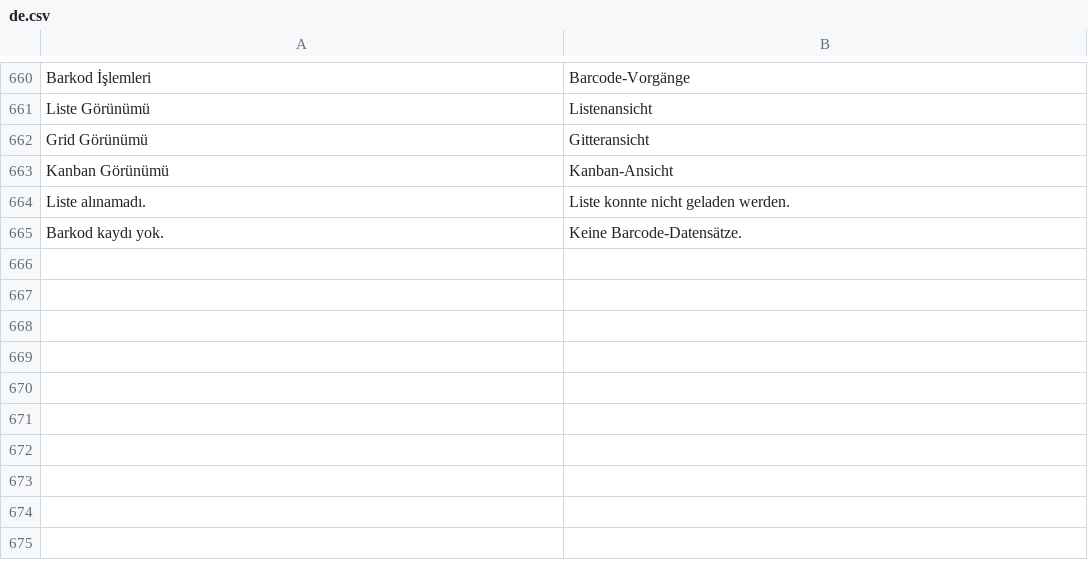
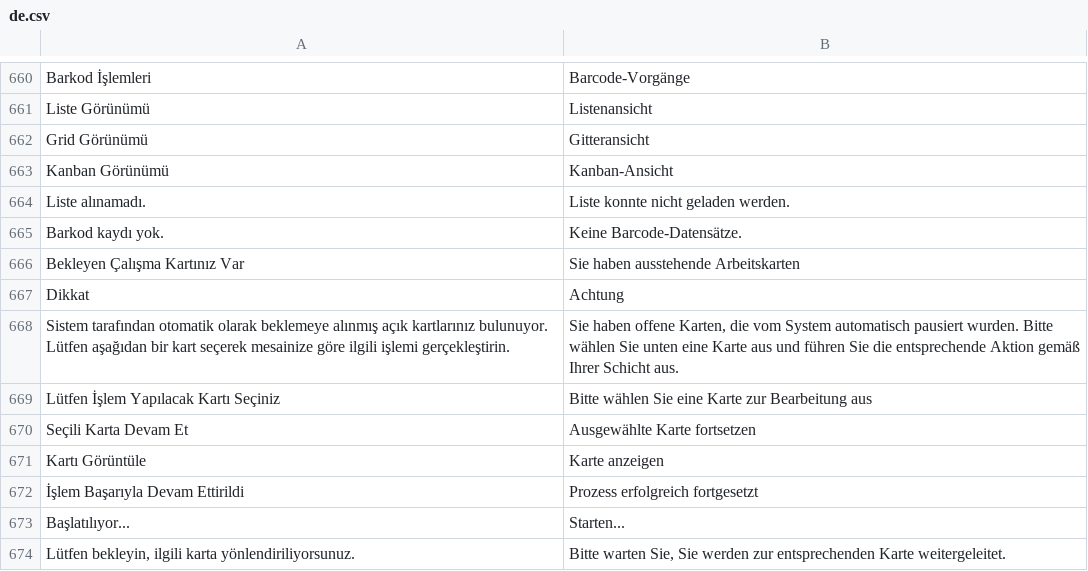
Before and after one commit to KTA-Endustri-Sistemleri/erpnextkta, a CSV file: erpnextkta/translations/de.csv, drawn as a sheet; only a part is shown, gaps mark what is left out; the diff names each change by its address in the sheet, - before the commit and + after, or states it on an @@ line.

```diff
--- a/erpnextkta/translations/de.csv
+++ b/erpnextkta/translations/de.csv
+row 666: Bekleyen Çalışma Kartınız Var | Sie haben ausstehende Arbeitskarten
+row 667: Dikkat | Achtung
+row 668: Sistem tarafından otomatik olarak beklemeye alınmış açık kartlarınız bulunuyor. Lütfen aşağıdan bir kart seçerek mesainize göre ilgili işlemi gerçekleştirin. | Sie haben offene Karten, die vom System automatisch pausiert wurden. Bitte wählen Sie unten eine Karte aus und führen Sie die entsprechende Aktion gemäß Ihrer Schicht aus.
+row 669: Lütfen İşlem Yapılacak Kartı Seçiniz | Bitte wählen Sie eine Karte zur Bearbeitung aus
+row 670: Seçili Karta Devam Et | Ausgewählte Karte fortsetzen
+row 671: Kartı Görüntüle | Karte anzeigen
+row 672: İşlem Başarıyla Devam Ettirildi | Prozess erfolgreich fortgesetzt
+row 673: Başlatılıyor... | Starten...
+row 674: Lütfen bekleyin, ilgili karta yönlendiriliyorsunuz. | Bitte warten Sie, Sie werden zur entsprechenden Karte weitergeleitet.
```
Also changed, not shown: erpnextkta/translations/en.csv, 8 other files.
